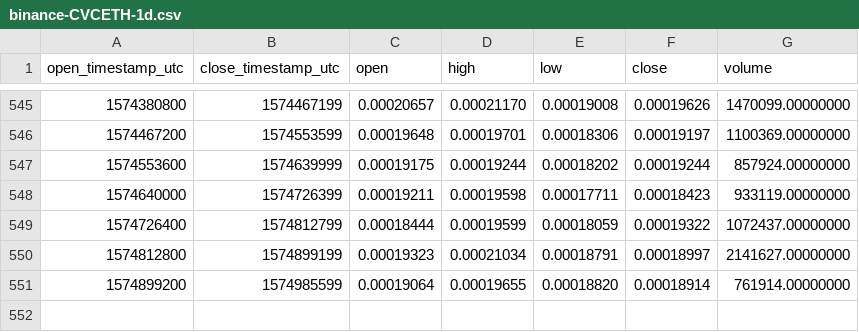
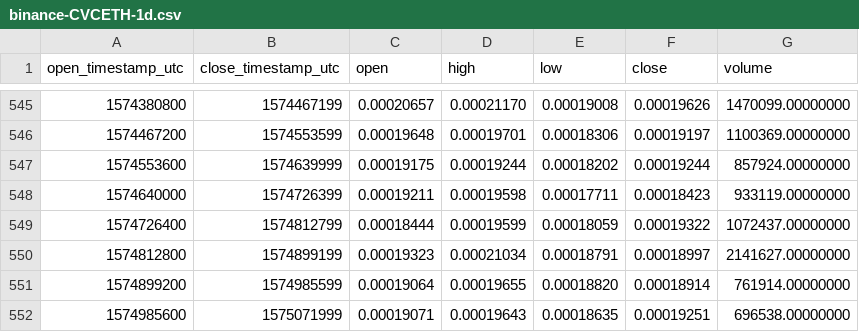
Before and after one commit to cryptobigbro/binance-CVCETH, a CSV file: binance-CVCETH-1d.csv, drawn as a sheet; only a part is shown, gaps mark what is left out.

Commit message:
Update OHLCV data.

```diff
--- a/binance-CVCETH-1d.csv
+++ b/binance-CVCETH-1d.csv
@@ -551 +551,2 @@ open_timestamp_utc,close_timestamp_utc,open,high,low,close,volume
 1574899200,1574985599,0.00019064,0.00019655,0.00018820,0.00018914,761914.00000000
+1574985600,1575071999,0.00019071,0.00019643,0.00018635,0.00019251,696538.00000000
```
Also changed, not shown: 1 other file.
